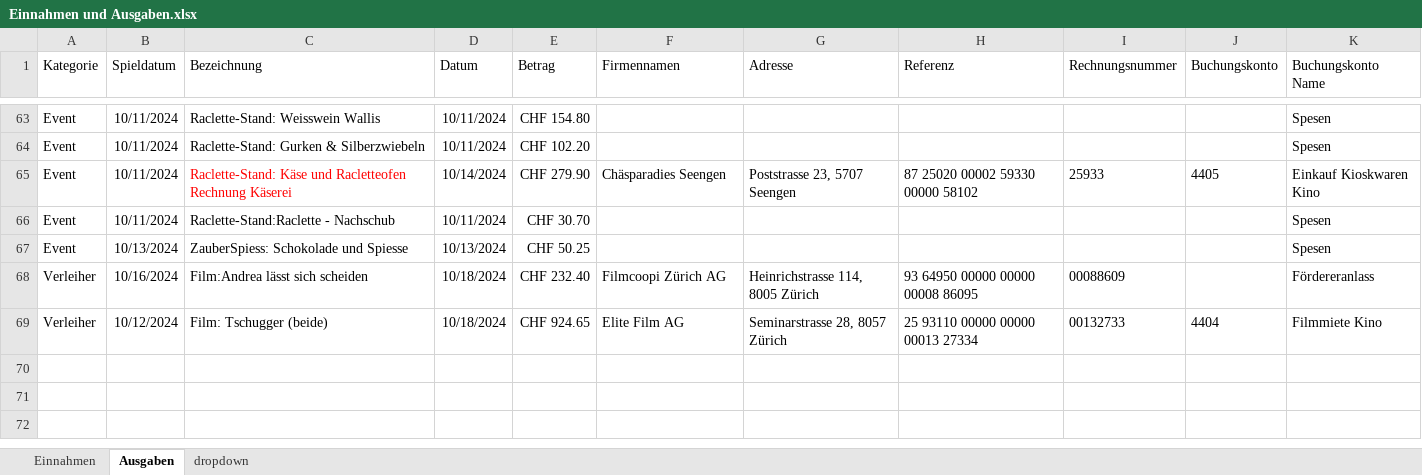
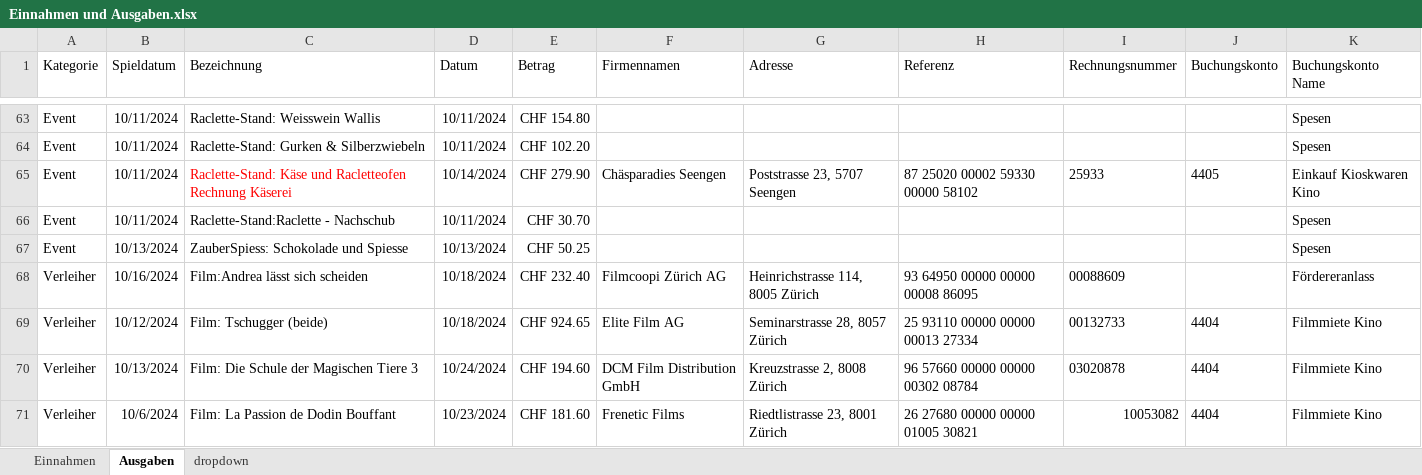
Before and after one commit to slvwagner/Kinoklub, an Excel workbook: Input/Einnahmen und Ausgaben.xlsx, sheet Ausgaben, drawn as a sheet; only a part is shown, gaps mark what is left out; values as stored, in another font and other column widths than the file's, no borders; table styles not drawn; the diff names each change by its address in the sheet, - before the commit and + after, or states it on an @@ line.

Commit message:
Verleiher rechnungen nachgetragen

```diff
--- a/Input/Einnahmen und Ausgaben.xlsx (sheet Ausgaben)
+++ b/Input/Einnahmen und Ausgaben.xlsx (sheet Ausgaben)
+row 70: Verleiher | 10/13/2024 | Film: Die Schule der Magischen Tiere 3 | 10/24/2024 | CHF 194.60 | DCM Film Distribution GmbH | Kreuzstrasse 2, 8008 Zürich | 96 57660 00000 00000 00302 08784 | 03020878 | 4404 | Filmmiete Kino
+row 71: Verleiher | 10/6/2024 | Film: La Passion de Dodin Bouffant | 10/23/2024 | CHF 181.60 | Frenetic Films | Riedtlistrasse 23, 8001 Zürich | 26 27680 00000 00000 01005 30821 | 10053082 | 4404 | Filmmiete Kino
```
